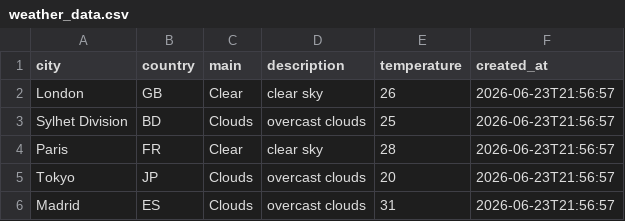
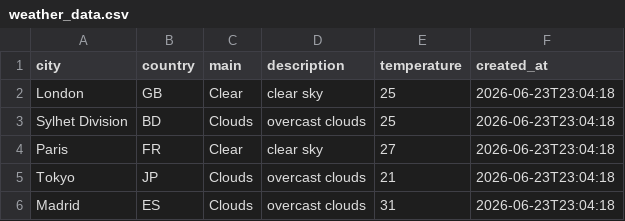
Before and after one commit to amzzz930/amin_repository, a CSV file: weather_data.csv, drawn as a sheet.

```diff
--- a/weather_data.csv
+++ b/weather_data.csv
@@ -1,6 +1,6 @@
 city,country,main,description,temperature,created_at
-London,GB,Clear,clear sky,26,2026-06-23T21:56:57
-Sylhet Division,BD,Clouds,overcast clouds,25,2026-06-23T21:56:57
-Paris,FR,Clear,clear sky,28,2026-06-23T21:56:57
-Tokyo,JP,Clouds,overcast clouds,20,2026-06-23T21:56:57
-Madrid,ES,Clouds,overcast clouds,31,2026-06-23T21:56:57
+London,GB,Clear,clear sky,25,2026-06-23T23:04:18
+Sylhet Division,BD,Clouds,overcast clouds,25,2026-06-23T23:04:18
+Paris,FR,Clear,clear sky,27,2026-06-23T23:04:18
+Tokyo,JP,Clouds,overcast clouds,21,2026-06-23T23:04:18
+Madrid,ES,Clouds,overcast clouds,31,2026-06-23T23:04:18
```
